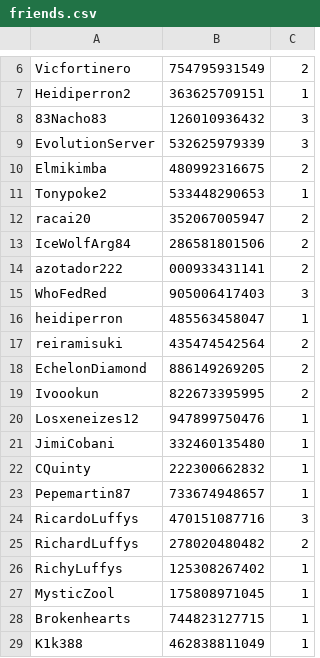
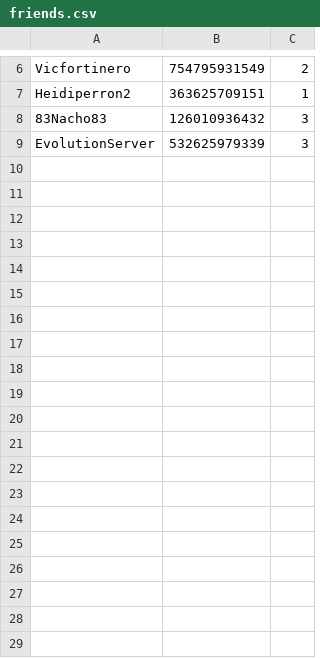
Before and after one commit to dleonian/pgo_hur, a CSV file: raw/friends.csv, drawn as a sheet; only a part is shown, gaps mark what is left out; the diff covers the shown part only; the diff names each change by its address in the sheet, - before the commit and + after, or states it on an @@ line.

Commit message:
Update friends.csv

```diff
--- a/raw/friends.csv
+++ b/raw/friends.csv
-row 10: Elmikimba | 480992316675 | 2
-row 11: Tonypoke2 | 533448290653 | 1
-row 12: racai20 | 352067005947 | 2
-row 13: IceWolfArg84 | 286581801506 | 2
-row 14: azotador222 | 000933431141 | 2
-row 15: WhoFedRed | 905006417403 | 3
-row 16: heidiperron | 485563458047 | 1
-row 17: reiramisuki | 435474542564 | 2
-row 18: EchelonDiamond | 886149269205 | 2
-row 19: Ivoookun | 822673395995 | 2
-row 20: Losxeneizes12 | 947899750476 | 1
-row 21: JimiCobani | 332460135480 | 1
-row 22: CQuinty | 222300662832 | 1
-row 23: Pepemartin87 | 733674948657 | 1
-row 24: RicardoLuffys | 470151087716 | 3
-row 25: RichardLuffys | 278020480482 | 2
-row 26: RichyLuffys | 125308267402 | 1
-row 27: MysticZool | 175808971045 | 1
-row 28: Brokenhearts | 744823127715 | 1
-row 29: K1k388 | 462838811049 | 1
```
Also changed, not shown: 42 removed rows elsewhere in this file.
